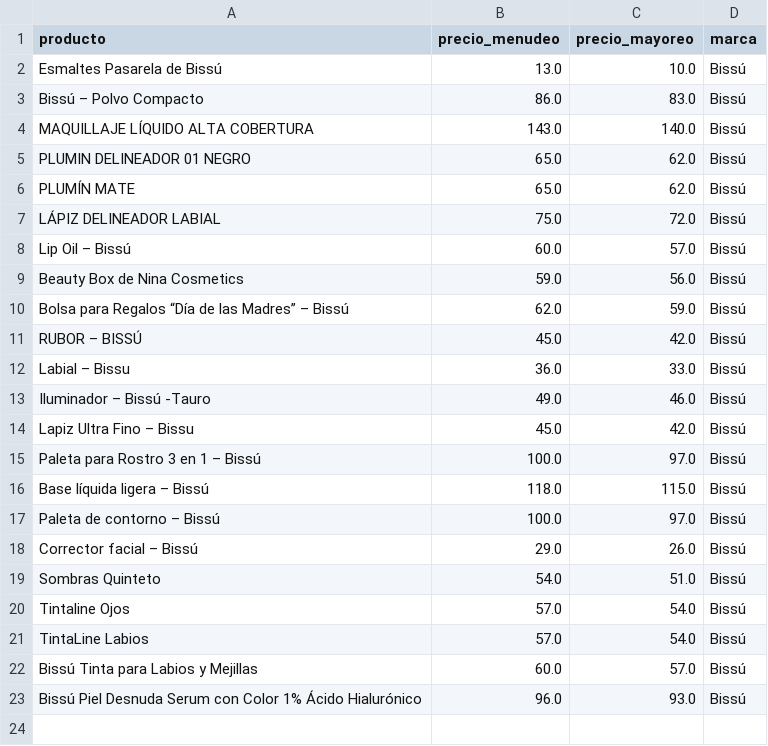
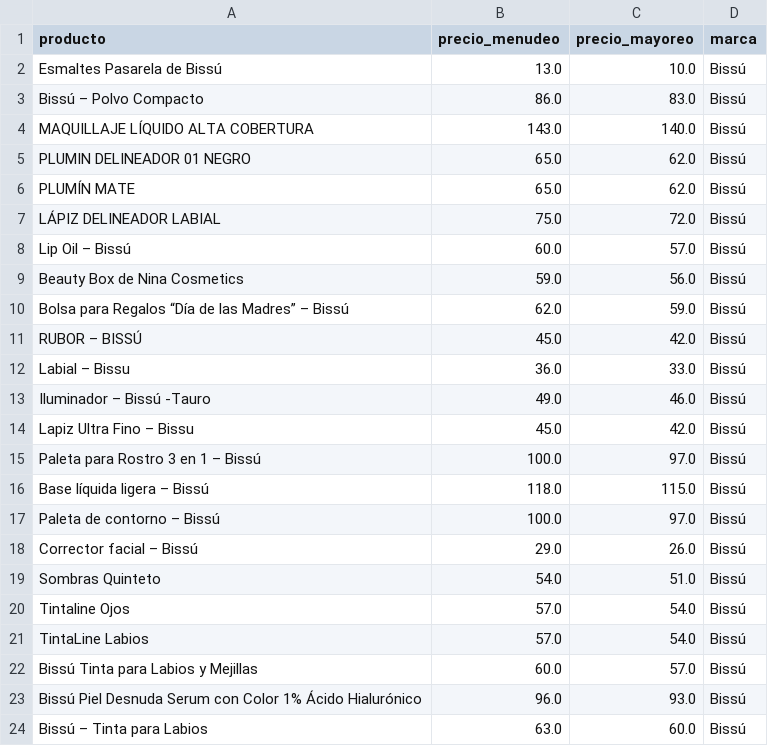
Before and after one commit to anmartinezm2/P6_WEB_SCRAPING, a CSV file: catalogo_bissu.csv, drawn as a sheet.

```diff
--- a/catalogo_bissu.csv
+++ b/catalogo_bissu.csv
@@ -23 +23,2 @@ Bissú Tinta para Labios y Mejillas,60.0,57.0,Bissú
 Bissú Piel Desnuda Serum con Color 1% Ácido Hialurónico,96.0,93.0,Bissú
+Bissú – Tinta para Labios,63.0,60.0,Bissú
```
